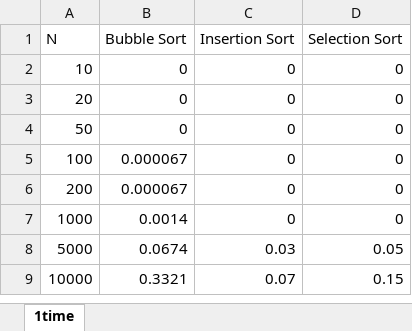
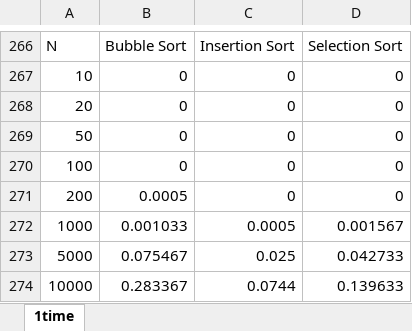
Before and after one commit to NasuFT/CS32, an Excel workbook: Problem Sets/1time.xlsx, sheet 1time, drawn as a sheet; only a part is shown, gaps mark what is left out; values as stored, in another font and other column widths than the file's, no borders; charts and pictures not drawn; removed rows and columns are numbered as before the commit, all else as after; the diff covers the shown part only; the diff names each change by its address in the sheet, - before the commit and + after, or states it on an @@ line.

```diff
--- a/Problem Sets/1time.xlsx (sheet 1time)
+++ b/Problem Sets/1time.xlsx (sheet 1time)
-B270: 0.000067
+B270: 0
-B271: 0.000067
+B271: 0.0005
-row 7: 1000 | 0.0014 | 0 | 0
-row 8: 5000 | 0.0674 | 0.03 | 0.05
-row 9: 10000 | 0.3321 | 0.07 | 0.15
+row 272: 1000 | 0.001033 | 0.0005 | 0.001567
+row 273: 5000 | 0.075467 | 0.025 | 0.042733
+row 274: 10000 | 0.283367 | 0.0744 | 0.139633
```
Also changed, not shown: 265 added rows elsewhere in this sheet, charts or pictures, Problem Sets/1comparison.xlsx, Problem Sets/1swap.xlsx, 8 other files.
